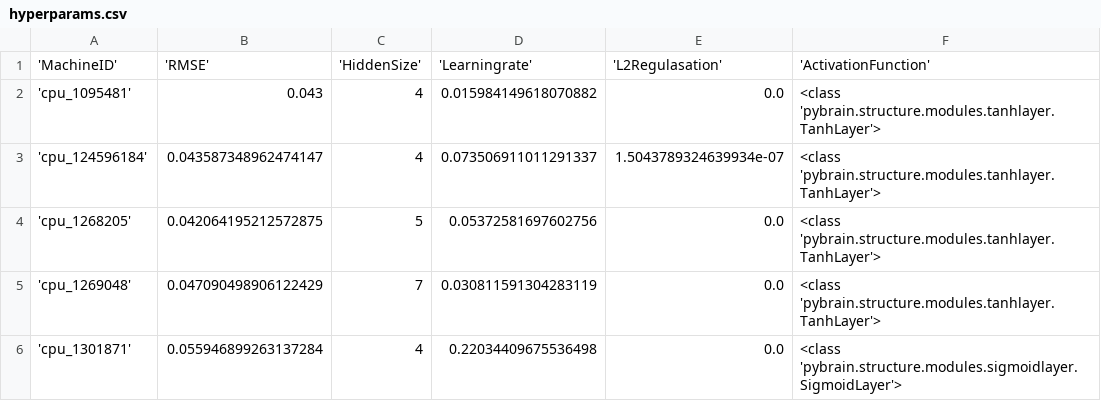
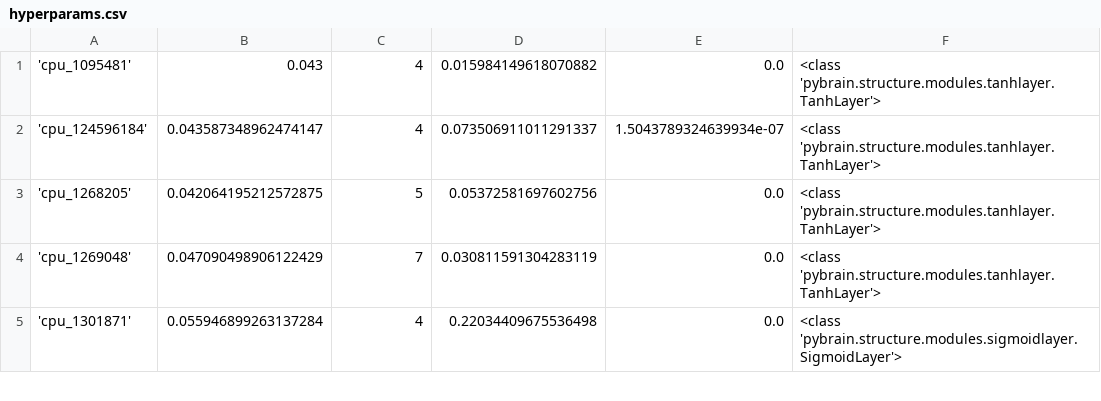
Before and after one commit to Manrich121/ForecastingCloud, a CSV file: DataPlot/data/cpu_networks/hyperparams.csv, drawn as a sheet; only a part is shown; the diff names each change by its address in the sheet, - before the commit and + after, or states it on an @@ line.

```diff
--- a/DataPlot/data/cpu_networks/hyperparams.csv
+++ b/DataPlot/data/cpu_networks/hyperparams.csv
-row 1: 'MachineID' | 'RMSE' | 'HiddenSize' | 'Learningrate' | 'L2Regulasation' | 'ActivationFunction'
```
Also changed, not shown: 6 other files.
